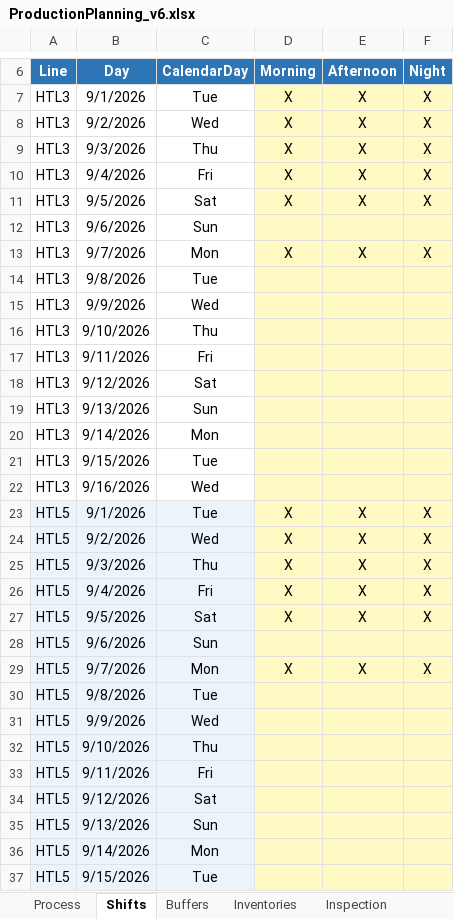
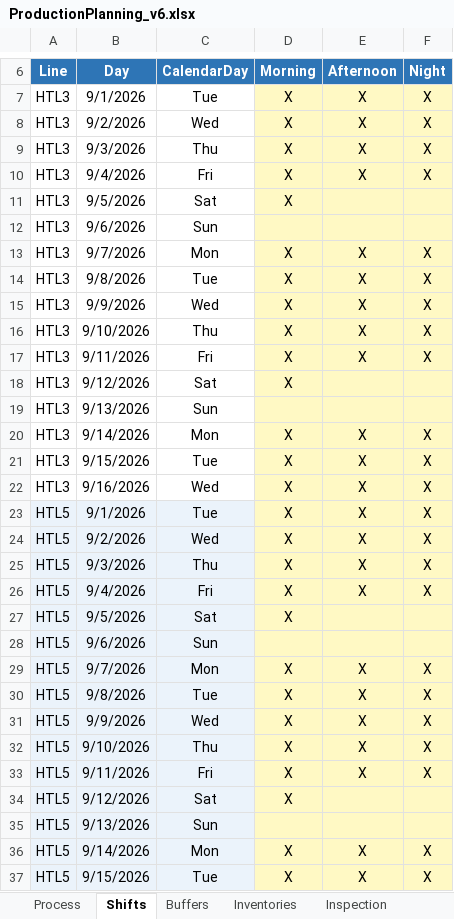
Before and after one commit to AlexPM-1/HTL_ProductionSimulation, an Excel workbook: backend/ProductionPlanning_v6.xlsx, sheet Shifts, drawn as a sheet; only a part is shown, gaps mark what is left out; values as stored, in another font and other column widths than the file's, no borders; the diff covers the shown part only; the diff names each change by its address in the sheet, - before the commit and + after, or states it on an @@ line.

Commit message:
Mixed simulation with shifts.

```diff
--- a/backend/ProductionPlanning_v6.xlsx (sheet Shifts)
+++ b/backend/ProductionPlanning_v6.xlsx (sheet Shifts)
-E11 (Afternoon): X
+E11 (Afternoon): (empty)
-F11 (Night): X
+F11 (Night): (empty)
-D14:D18 (Morning): (empty)
+D14:D18 (Morning): X
-E14:E17 (Afternoon): (empty)
+E14:E17 (Afternoon): X
-F14:F17 (Night): (empty)
+F14:F17 (Night): X
-D20:D22 (Morning): (empty)
+D20:D22 (Morning): X
-E20:E22 (Afternoon): (empty)
+E20:E22 (Afternoon): X
-F20:F22 (Night): (empty)
+F20:F22 (Night): X
-E27 (Afternoon): X
+E27 (Afternoon): (empty)
-F27 (Night): X
+F27 (Night): (empty)
-D30:D34 (Morning): (empty)
+D30:D34 (Morning): X
-E30:E33 (Afternoon): (empty)
+E30:E33 (Afternoon): X
-F30:F33 (Night): (empty)
+F30:F33 (Night): X
-D36:D37 (Morning): (empty)
+D36:D37 (Morning): X
-E36:E37 (Afternoon): (empty)
+E36:E37 (Afternoon): X
-F36:F37 (Night): (empty)
+F36:F37 (Night): X
```
Also changed, not shown: 31 edited cells elsewhere in this sheet, sheet CustomerDemand, sheet CustomerDemandKanban, 5 other files.
